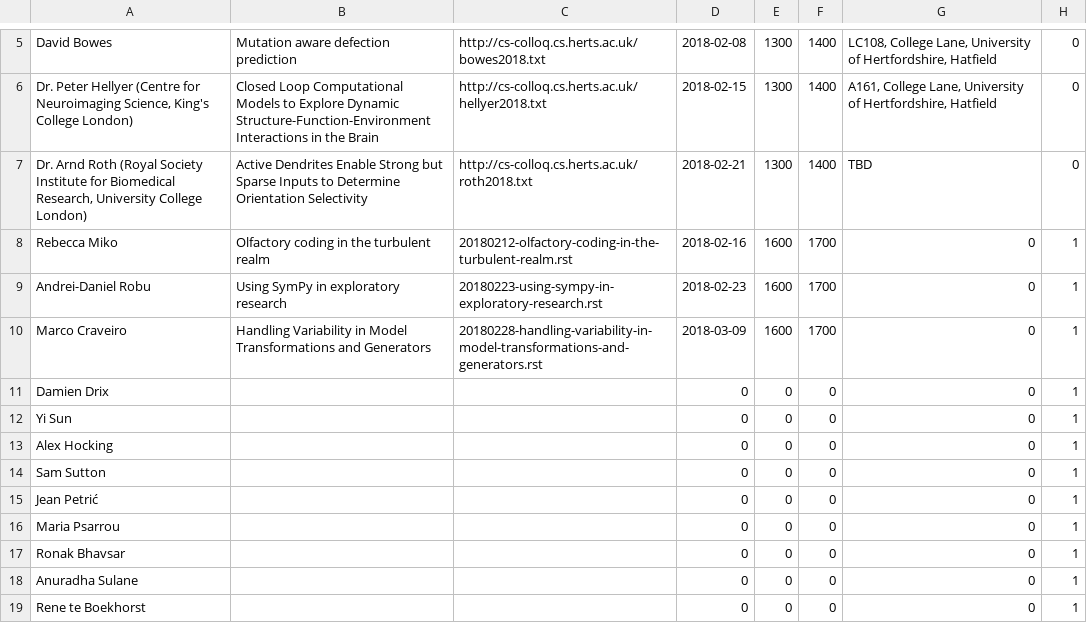
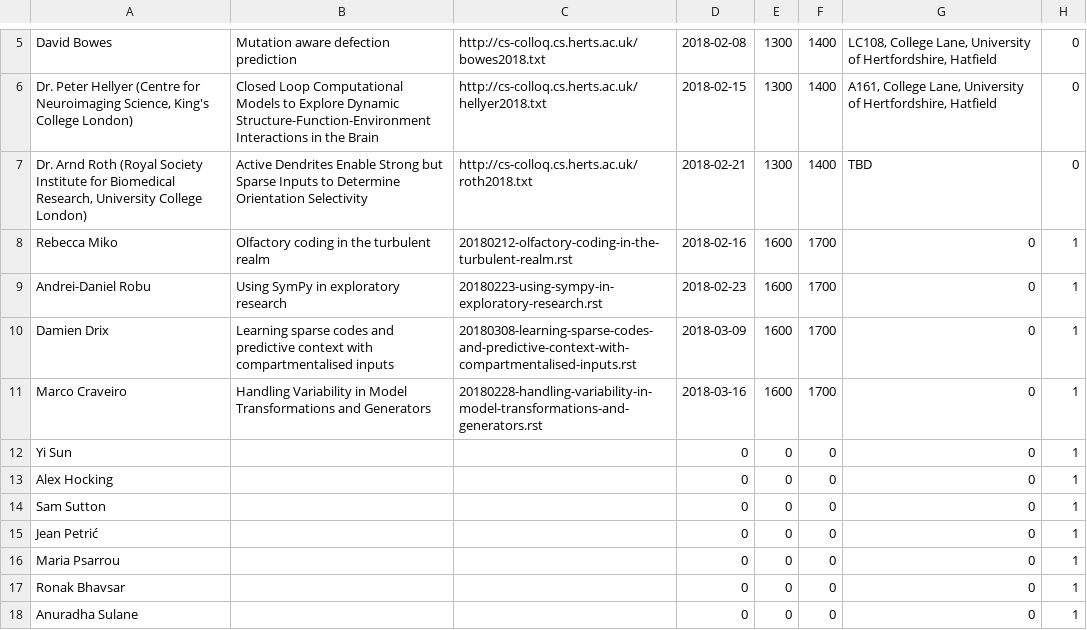
Before and after one commit to UHBiocomputation/UH-biocomputation-web, a CSV file: scripts/rota-data-2018.csv, drawn as a sheet; only a part is shown, gaps mark what is left out; the shorter side is filled out with more unchanged rows.

Commit message:
Add Damien's jc and update rota

```diff
--- a/scripts/rota-data-2018.csv
+++ b/scripts/rota-data-2018.csv
@@ -9,4 +9,4 @@ Rebecca Miko,"Olfactory coding in the turbulent realm","20180212-olfactory-codin
 Andrei-Daniel Robu,"Using SymPy in exploratory research","20180223-using-sympy-in-exploratory-research.rst",2018-02-23,1600,1700,0,1
-Marco Craveiro,"Handling Variability in Model Transformations and Generators","20180228-handling-variability-in-model-transformations-and-generators.rst",2018-03-09,1600,1700,0,1
-Damien Drix,,,0,0,0,0,1
+Damien Drix,"Learning sparse codes and predictive context with compartmentalised inputs","20180308-learning-sparse-codes-and-predictive-context-with-compartmentalised-inputs.rst",2018-03-09,1600,1700,0,1
+Marco Craveiro,"Handling Variability in Model Transformations and Generators","20180228-handling-variability-in-model-transformations-and-generators.rst",2018-03-16,1600,1700,0,1
 Yi Sun,,,0,0,0,0,1
```
Also changed, not shown: 4 other files.
